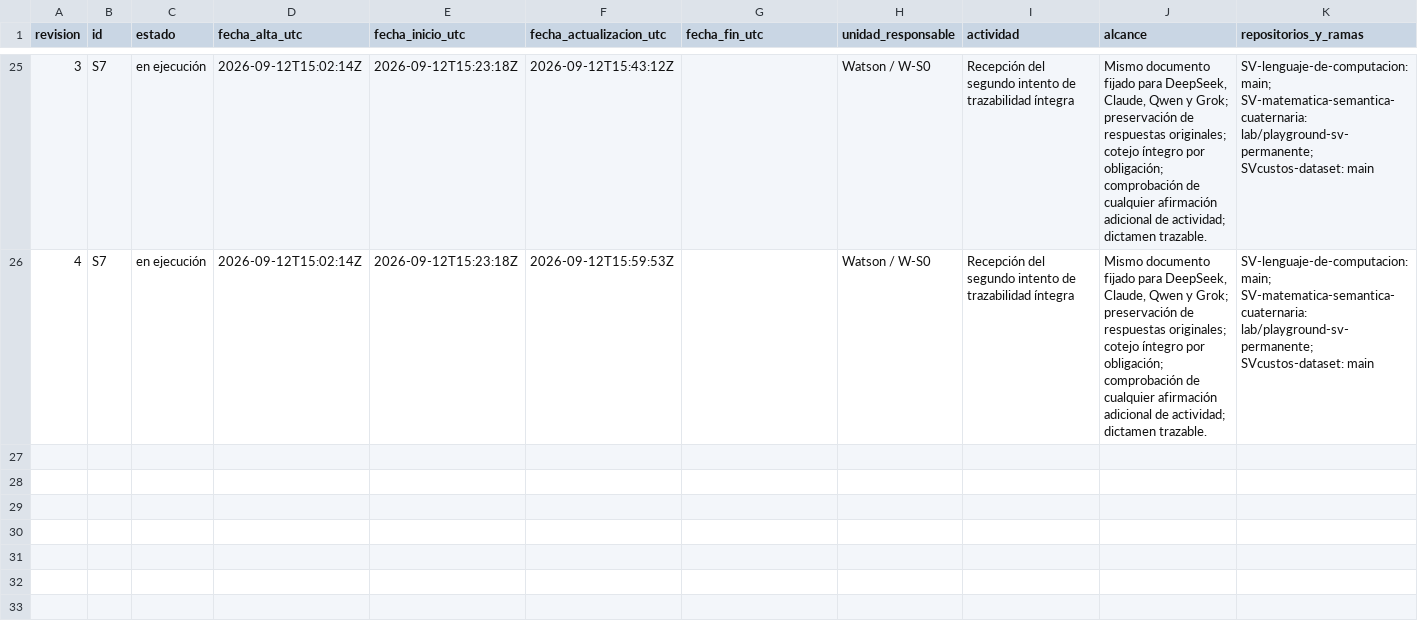
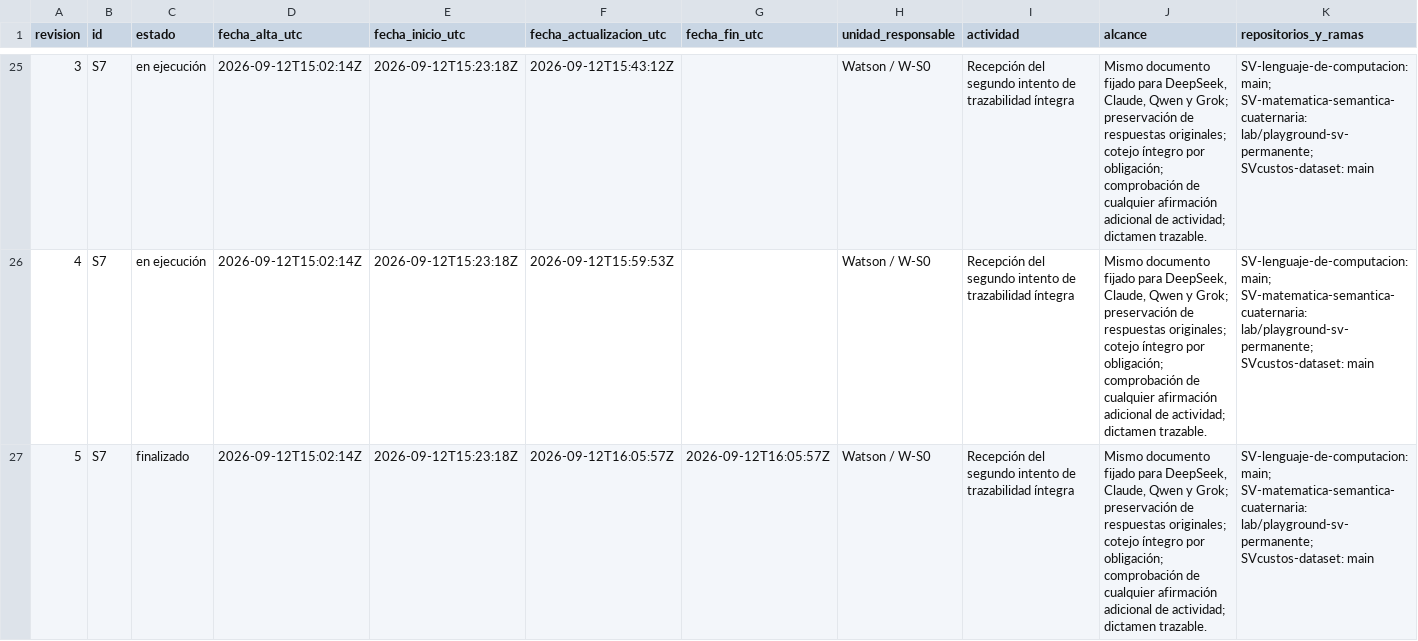
Before and after one commit to juantoniolloretegea/SV-lenguaje-de-computacion, a CSV file: docs/calidad/Inventario-sv/sucesos/HISTORIAL_SUCESOS_SV.csv, drawn as a sheet; only a part is shown, gaps mark what is left out; rows hold the shown columns only; the diff names each change by its address in the sheet, - before the commit and + after, or states it on an @@ line.

Commit message:
calidad: registrar segundo intento de Claude; S7 / RETP-175

```diff
--- a/docs/calidad/Inventario-sv/sucesos/HISTORIAL_SUCESOS_SV.csv
+++ b/docs/calidad/Inventario-sv/sucesos/HISTORIAL_SUCESOS_SV.csv
+row 27: 5 | S7 | finalizado | 2026-09-12T15:02:14Z | 2026-09-12T15:23:18Z | 2026-09-12T16:05:57Z | 2026-09-12T16:05:57Z | Watson / W-S0 | Recepción del segundo intento de trazabilidad íntegra | Mismo documento fijado para DeepSeek, Claude, Qwen y Grok; preservación de respuestas originales; cotejo íntegro por obligación; comprobación de cualquier afirmación adicional de actividad; dictamen trazable. | SV-lenguaje-de-computacion: main; SV-matematica-semantica-cuaternaria: lab/playground-sv-permanente; SVcustos-dataset: main
```
Also changed, not shown: docs/calidad/Inventario-sv/sucesos/SUCESOS_SV.csv, docs/calidad/REGISTRO_EVOLUCION_TECNICA_PROYECTO.csv, 10 other files.
